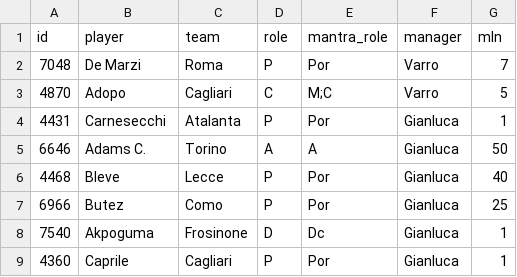
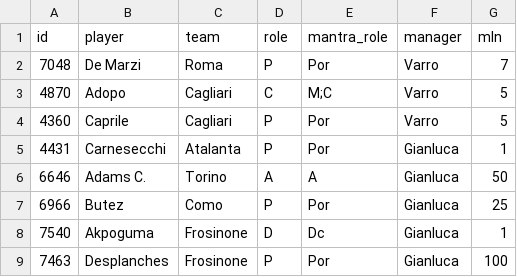
Before and after one commit to GianlucaPanzani/FantacalcioApp26-27, a CSV file: src/data/fantacalcio_bought_players.csv, drawn as a sheet.

Commit message:
design of compact fantacalcio page

```diff
--- a/src/data/fantacalcio_bought_players.csv
+++ b/src/data/fantacalcio_bought_players.csv
@@ -3,7 +3,7 @@ id,player,team,role,mantra_role,manager,mln
 4870,Adopo,Cagliari,C,M;C,Varro,5
+4360,Caprile,Cagliari,P,Por,Varro,5
 4431,Carnesecchi,Atalanta,P,Por,Gianluca,1
 6646,Adams C.,Torino,A,A,Gianluca,50
-4468,Bleve,Lecce,P,Por,Gianluca,40
 6966,Butez,Como,P,Por,Gianluca,25
 7540,Akpoguma,Frosinone,D,Dc,Gianluca,1
-4360,Caprile,Cagliari,P,Por,Gianluca,1
+7463,Desplanches,Frosinone,P,Por,Gianluca,100
```
Also changed, not shown: 3 other files.
